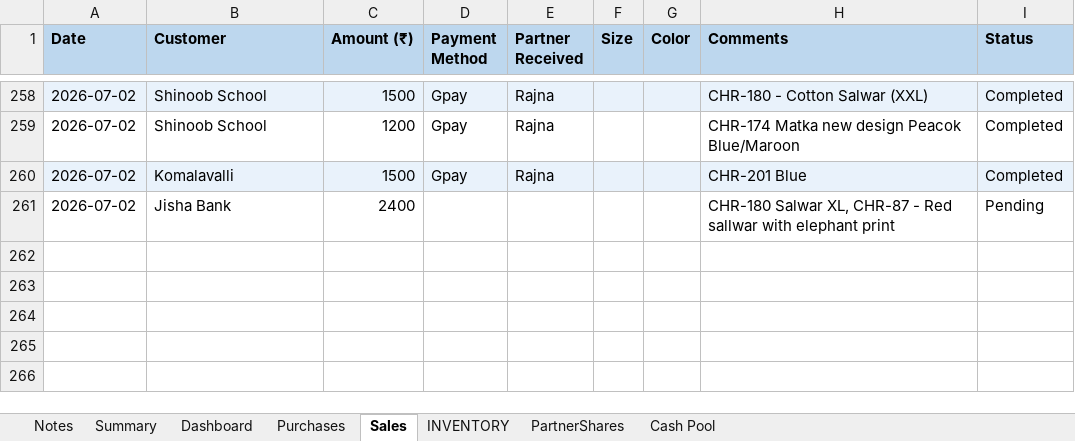
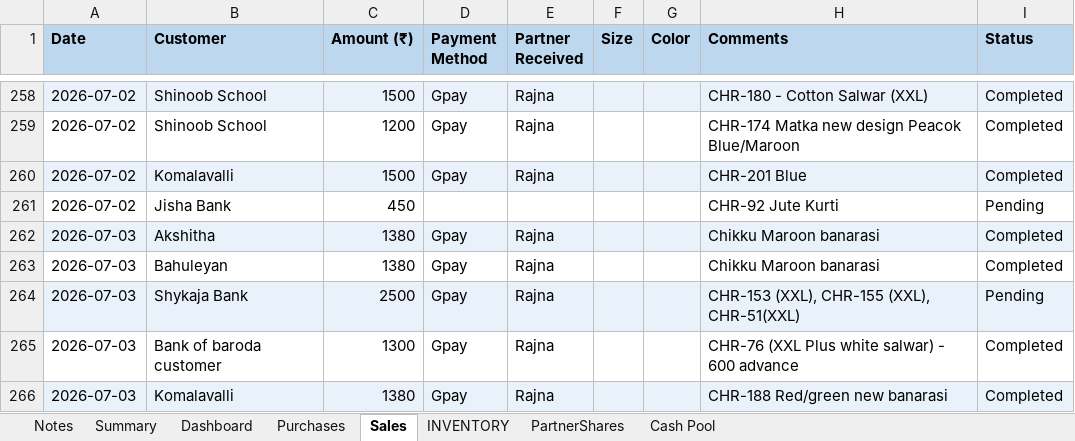
Before and after one commit to anoopp87/chiraath-partner-dashboard, an Excel workbook: docs/Chiraath-Summary-Jul26.xlsx, sheet Sales, drawn as a sheet; only a part is shown, gaps mark what is left out; values as stored, in another font and other column widths than the file's, no borders; the diff names each change by its address in the sheet, - before the commit and + after, or states it on an @@ line.

Commit message:
7/3 sales

```diff
--- a/docs/Chiraath-Summary-Jul26.xlsx (sheet Sales)
+++ b/docs/Chiraath-Summary-Jul26.xlsx (sheet Sales)
-C261 (Amount (₹)): 2400
+C261 (Amount (₹)): 450
-H261 (Comments): CHR-180 Salwar XL, CHR-87 - Red sallwar with elephant print
+H261 (Comments): CHR-92 Jute Kurti
+row 262: 2026-07-03 | Akshitha | 1380 | Gpay | Rajna |  |  | Chikku Maroon banarasi | Completed
+row 263: 2026-07-03 | Bahuleyan | 1380 | Gpay | Rajna |  |  | Chikku Maroon banarasi | Completed
+row 264: 2026-07-03 | Shykaja Bank | 2500 | Gpay | Rajna |  |  | CHR-153 (XXL), CHR-155 (XXL), CHR-51(XXL) | Pending
+row 265: 2026-07-03 | Bank of baroda customer | 1300 | Gpay | Rajna |  |  | CHR-76 (XXL Plus white salwar) - 600 advance | Completed
+row 266: 2026-07-03 | Komalavalli | 1380 | Gpay | Rajna |  |  | CHR-188 Red/green new banarasi | Completed
```
Also changed, not shown: sheet INVENTORY, sheet Dashboard, sheet Summary, sheet Cash Pool, charts or pictures, input/Chiraath - Business Summary.xlsx, 5 other files.
